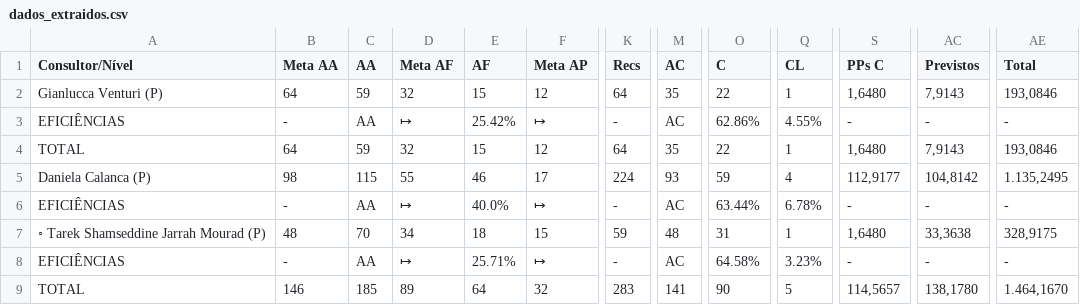
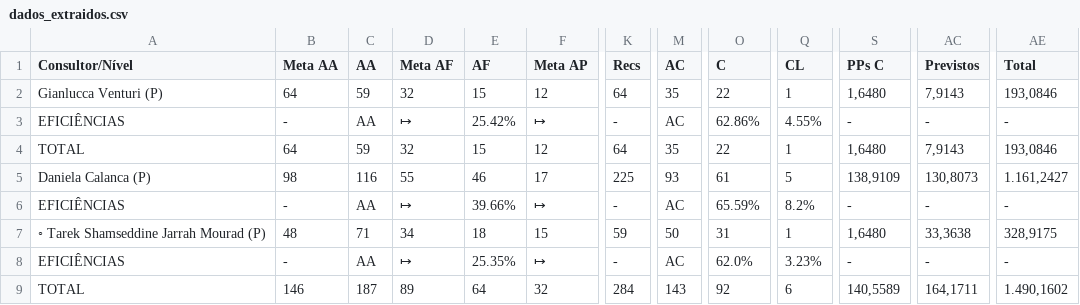
Before and after one commit to officew1goiania/gestaoavista2, a CSV file: dados_extraidos.csv, drawn as a sheet; only a part is shown, gaps mark what is left out; the diff names each change by its address in the sheet, - before the commit and + after, or states it on an @@ line.

```diff
--- a/dados_extraidos.csv
+++ b/dados_extraidos.csv
-C5 (AA): 115
+C5 (AA): 116
-K5 (Recs): 224
+K5 (Recs): 225
-O5 (C): 59
+O5 (C): 61
-Q5 (CL): 4
+Q5 (CL): 5
-S5 (PPs C): 112,9177
+S5 (PPs C): 138,9109
-AC5 (Previstos): 104,8142
+AC5 (Previstos): 130,8073
-AE5 (Total): 1.135,2495
+AE5 (Total): 1.161,2427
-E6 (AF): 40.0%
+E6 (AF): 39.66%
-O6 (C): 63.44%
+O6 (C): 65.59%
-Q6 (CL): 6.78%
+Q6 (CL): 8.2%
-C7 (AA): 70
+C7 (AA): 71
-M7 (AC): 48
+M7 (AC): 50
-E8 (AF): 25.71%
+E8 (AF): 25.35%
-O8 (C): 64.58%
+O8 (C): 62.0%
-C9 (AA): 185
+C9 (AA): 187
-K9 (Recs): 283
+K9 (Recs): 284
-M9 (AC): 141
+M9 (AC): 143
-O9 (C): 90
+O9 (C): 92
-Q9 (CL): 5
+Q9 (CL): 6
-S9 (PPs C): 114,5657
+S9 (PPs C): 140,5589
-AC9 (Previstos): 138,1780
+AC9 (Previstos): 164,1711
-AE9 (Total): 1.464,1670
+AE9 (Total): 1.490,1602
```
Also changed, not shown: dados_semana.csv, ranking_muapd.csv, 2 other files.
